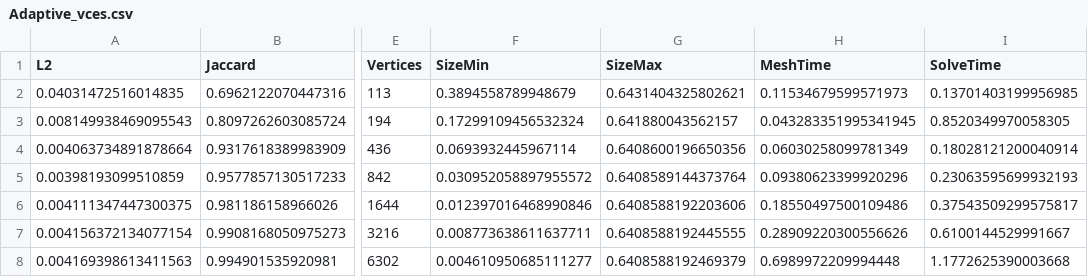
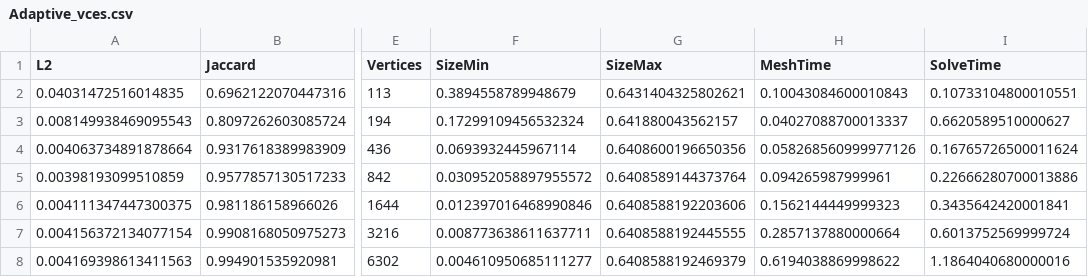
Before and after one commit to StefanoFochesatto/VI-AMR, a CSV file: NumericalResults/ConvergenceResults/Results/Adaptive_vces.csv, drawn as a sheet; only a part is shown, gaps mark what is left out; the diff names each change by its address in the sheet, - before the commit and + after, or states it on an @@ line.

Commit message:
added metric adaptation to convergence results

```diff
--- a/NumericalResults/ConvergenceResults/Results/Adaptive_vces.csv
+++ b/NumericalResults/ConvergenceResults/Results/Adaptive_vces.csv
-H2 (MeshTime): 0.11534679599571973
+H2 (MeshTime): 0.10043084600010843
-I2 (SolveTime): 0.13701403199956985
+I2 (SolveTime): 0.10733104800010551
-H3 (MeshTime): 0.043283351995341945
+H3 (MeshTime): 0.04027088700013337
-I3 (SolveTime): 0.8520349970058305
+I3 (SolveTime): 0.6620589510000627
-H4 (MeshTime): 0.06030258099781349
+H4 (MeshTime): 0.058268560999977126
-I4 (SolveTime): 0.18028121200040914
+I4 (SolveTime): 0.16765726500011624
-H5 (MeshTime): 0.09380623399920296
+H5 (MeshTime): 0.094265987999961
-I5 (SolveTime): 0.23063595699932193
+I5 (SolveTime): 0.22666280700013886
-H6 (MeshTime): 0.18550497500109486
+H6 (MeshTime): 0.1562144449999323
-I6 (SolveTime): 0.37543509299575817
+I6 (SolveTime): 0.3435642420001841
-H7 (MeshTime): 0.28909220300556626
+H7 (MeshTime): 0.2857137880000664
-I7 (SolveTime): 0.6100144529991667
+I7 (SolveTime): 0.6013752569999724
-H8 (MeshTime): 0.6989972209994448
+H8 (MeshTime): 0.6194038869998622
-I8 (SolveTime): 1.1772625390003668
+I8 (SolveTime): 1.1864040680000016
```
Also changed, not shown: NumericalResults/ConvergenceResults/Results/Adaptive_udo.csv, NumericalResults/ConvergenceResults/Results/Hybrid_udo.csv, 21 other files.
